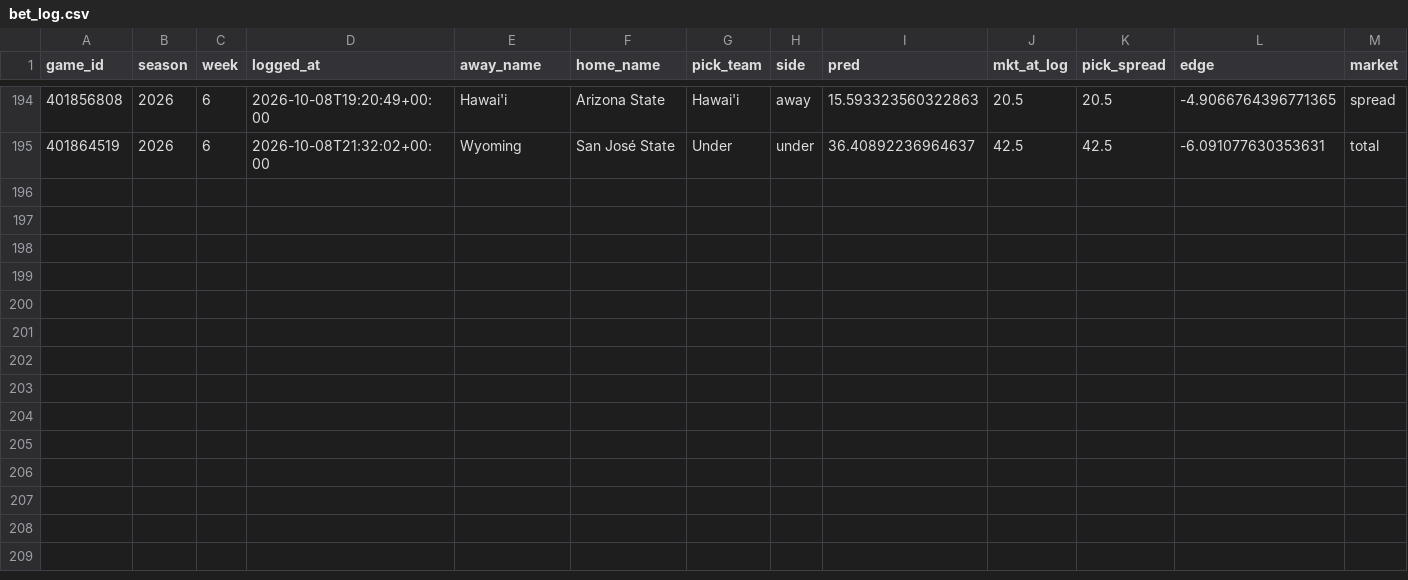
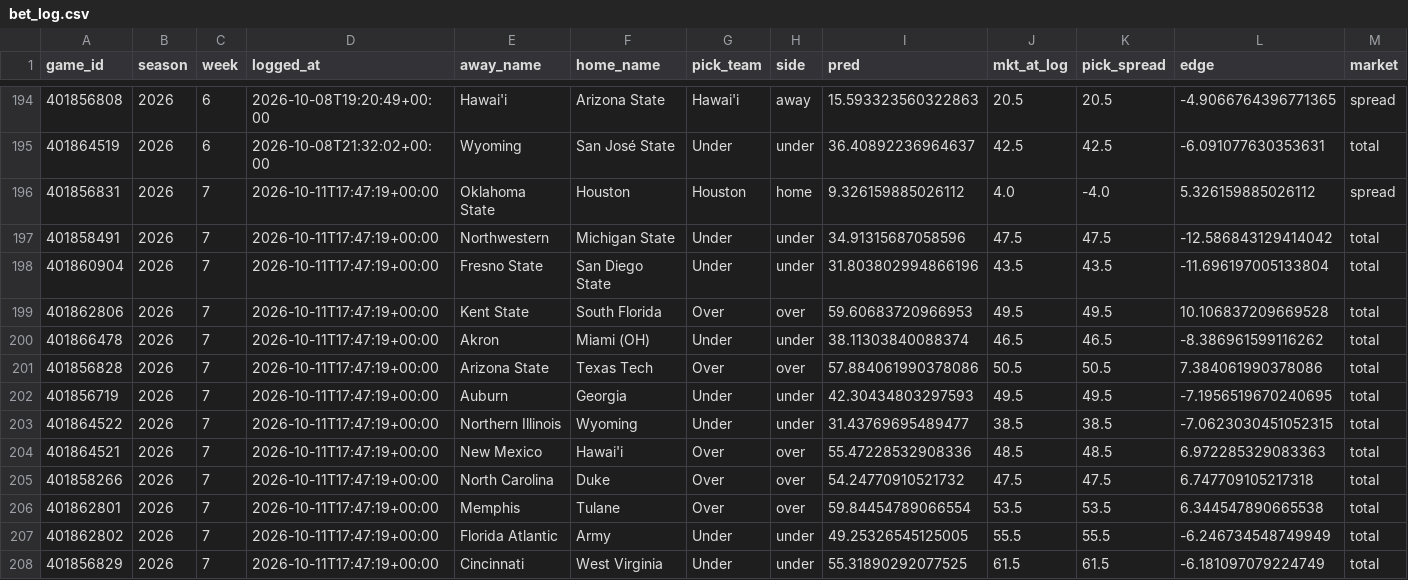
Before and after one commit to ajrog1-collab/CFB_Card, a CSV file: data/bet_log.csv, drawn as a sheet; only a part is shown, gaps mark what is left out; rows hold the shown columns only; the diff names each change by its address in the sheet, - before the commit and + after, or states it on an @@ line.

```diff
--- a/data/bet_log.csv
+++ b/data/bet_log.csv
+row 196: 401856831 | 2026 | 7 | 2026-10-11T17:47:19+00:00 | Oklahoma State | Houston | Houston | home | 9.326159885026112 | 4.0 | -4.0 | 5.326159885026112 | spread
+row 197: 401858491 | 2026 | 7 | 2026-10-11T17:47:19+00:00 | Northwestern | Michigan State | Under | under | 34.91315687058596 | 47.5 | 47.5 | -12.586843129414042 | total
+row 198: 401860904 | 2026 | 7 | 2026-10-11T17:47:19+00:00 | Fresno State | San Diego State | Under | under | 31.803802994866196 | 43.5 | 43.5 | -11.696197005133804 | total
+row 199: 401862806 | 2026 | 7 | 2026-10-11T17:47:19+00:00 | Kent State | South Florida | Over | over | 59.60683720966953 | 49.5 | 49.5 | 10.106837209669528 | total
+row 200: 401866478 | 2026 | 7 | 2026-10-11T17:47:19+00:00 | Akron | Miami (OH) | Under | under | 38.11303840088374 | 46.5 | 46.5 | -8.386961599116262 | total
+row 201: 401856828 | 2026 | 7 | 2026-10-11T17:47:19+00:00 | Arizona State | Texas Tech | Over | over | 57.884061990378086 | 50.5 | 50.5 | 7.384061990378086 | total
+row 202: 401856719 | 2026 | 7 | 2026-10-11T17:47:19+00:00 | Auburn | Georgia | Under | under | 42.30434803297593 | 49.5 | 49.5 | -7.1956519670240695 | total
+row 203: 401864522 | 2026 | 7 | 2026-10-11T17:47:19+00:00 | Northern Illinois | Wyoming | Under | under | 31.43769695489477 | 38.5 | 38.5 | -7.0623030451052315 | total
+row 204: 401864521 | 2026 | 7 | 2026-10-11T17:47:19+00:00 | New Mexico | Hawai'i | Over | over | 55.47228532908336 | 48.5 | 48.5 | 6.972285329083363 | total
+row 205: 401858266 | 2026 | 7 | 2026-10-11T17:47:19+00:00 | North Carolina | Duke | Over | over | 54.24770910521732 | 47.5 | 47.5 | 6.747709105217318 | total
+row 206: 401862801 | 2026 | 7 | 2026-10-11T17:47:19+00:00 | Memphis | Tulane | Over | over | 59.84454789066554 | 53.5 | 53.5 | 6.344547890665538 | total
+row 207: 401862802 | 2026 | 7 | 2026-10-11T17:47:19+00:00 | Florida Atlantic | Army | Under | under | 49.25326545125005 | 55.5 | 55.5 | -6.246734548749949 | total
+row 208: 401856829 | 2026 | 7 | 2026-10-11T17:47:19+00:00 | Cincinnati | West Virginia | Under | under | 55.31890292077525 | 61.5 | 61.5 | -6.181097079224749 | total
```
Also changed, not shown: data/bet_log_nfl.csv, 7 other files.
